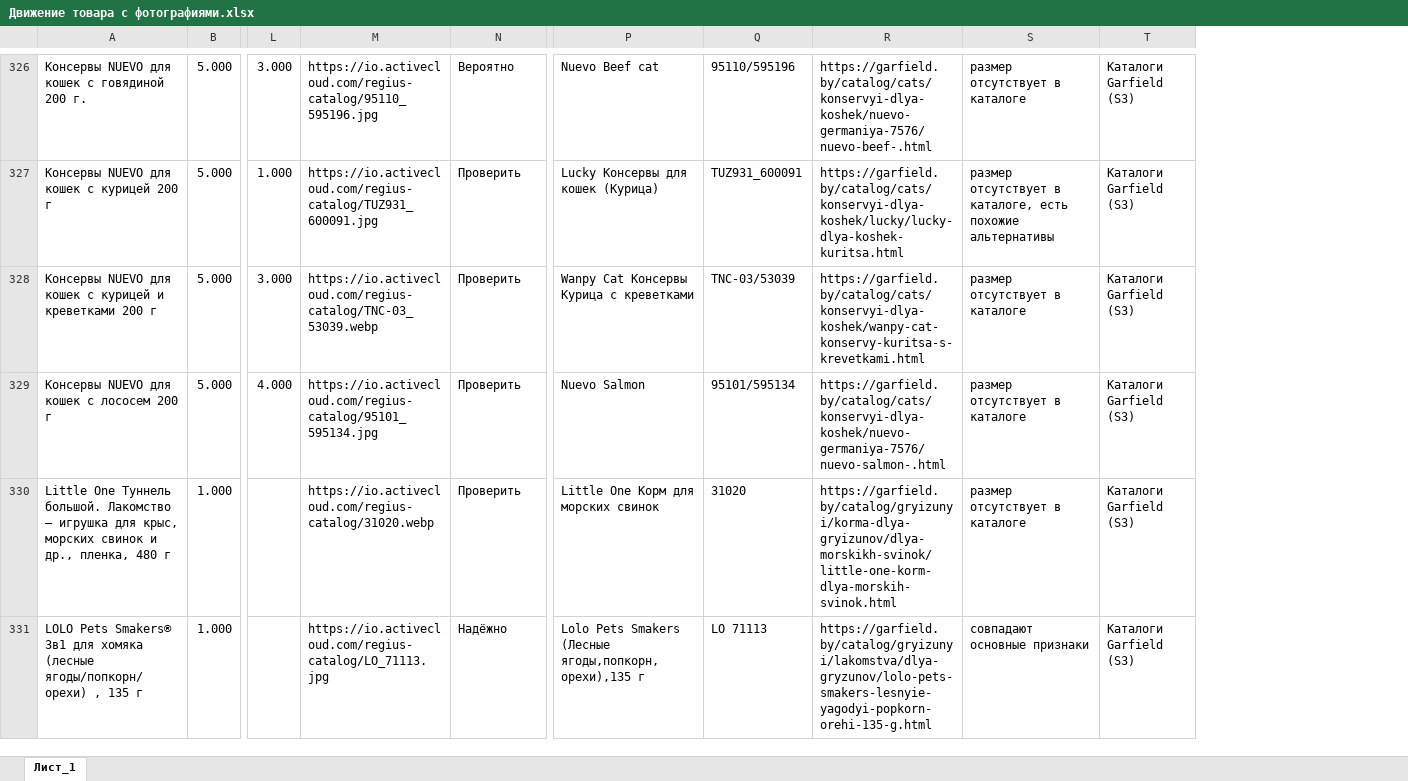
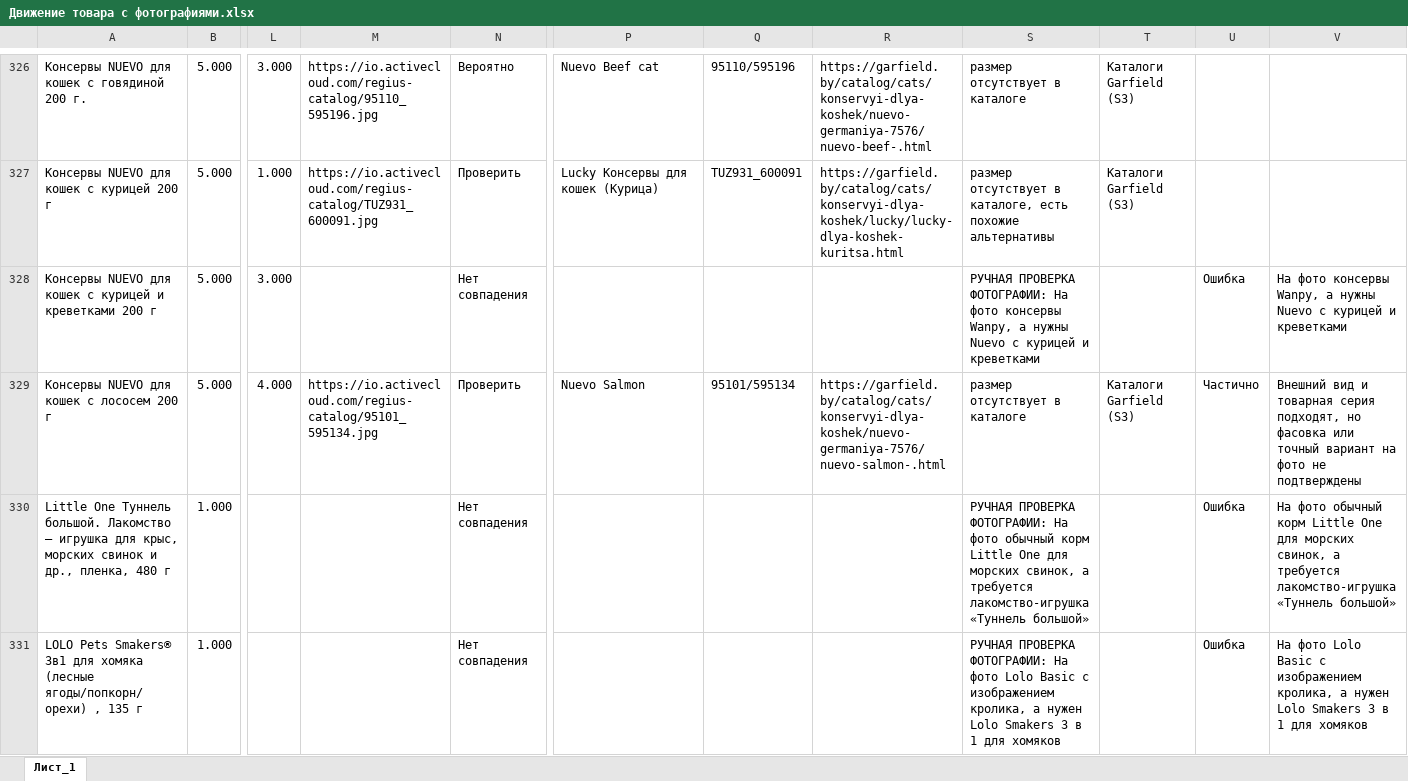
Before and after one commit to egor125552/html-, an Excel workbook: Движение товара с фотографиями.xlsx, sheet Лист_1, drawn as a sheet; only a part is shown, gaps mark what is left out; values as stored, in another font and other column widths than the file's, no borders; charts and pictures not drawn; the diff covers the shown part only; the diff names each change by its address in the sheet, - before the commit and + after, or states it on an @@ line.

```diff
--- a/Движение товара с фотографиями.xlsx (sheet Лист_1)
+++ b/Движение товара с фотографиями.xlsx (sheet Лист_1)
+column U, rows 328-331: Ошибка | Частично | Ошибка | Ошибка
+column V, rows 328-331: На фото консервы Wanpy, а нужны Nuevo с курицей и креветками | Внешний вид и товарная серия подходят, но фасовка или точный вариант на фото не подтверждены | На фото обычный корм Little One для морских свинок, а требуется лакомство-игрушка «Туннель большой» | На фото Lolo Basic с изображением кролика, а нужен Lolo Smakers 3 в 1 для хомяков
-M328: https://io.activecloud.com/regius-catalog/TNC-03_53039.webp
+M328: (empty)
-N328: Проверить
+N328: Нет совпадения
-P328: Wanpy Cat Консервы Курица с креветками
+P328: (empty)
-Q328: TNC-03/53039
+Q328: (empty)
-R328: https://garfield.by/catalog/cats/konservyi-dlya-koshek/wanpy-cat-konservy-kuritsa-s-krevetkami.html
+R328: (empty)
-S328: размер отсутствует в каталоге
+S328: РУЧНАЯ ПРОВЕРКА ФОТОГРАФИИ: На фото консервы Wanpy, а нужны Nuevo с курицей и креветками
-T328: Каталоги Garfield (S3)
+T328: (empty)
-M330: https://io.activecloud.com/regius-catalog/31020.webp
+M330: (empty)
-N330: Проверить
+N330: Нет совпадения
-P330: Little One Корм для морских свинок
+P330: (empty)
-Q330: 31020
+Q330: (empty)
-R330: https://garfield.by/catalog/gryizunyi/korma-dlya-gryizunov/dlya-morskikh-svinok/little-one-korm-dlya-morskih-svinok.html
+R330: (empty)
-S330: размер отсутствует в каталоге
+S330: РУЧНАЯ ПРОВЕРКА ФОТОГРАФИИ: На фото обычный корм Little One для морских свинок, а требуется лакомство-игрушка «Туннель большой»
-T330:T331: Каталоги Garfield (S3)
+T330:T331: (empty)
-M331: https://io.activecloud.com/regius-catalog/LO_71113.jpg
+M331: (empty)
-N331: Надёжно
+N331: Нет совпадения
-P331: Lolo Pets Smakers (Лесные ягоды,попкорн,орехи),135 г
+P331: (empty)
-Q331: LO 71113
+Q331: (empty)
-R331: https://garfield.by/catalog/gryizunyi/lakomstva/dlya-gryzunov/lolo-pets-smakers-lesnyie-yagodyi-popkorn-orehi-135-g.html
+R331: (empty)
-S331: совпадают основные признаки
+S331: РУЧНАЯ ПРОВЕРКА ФОТОГРАФИИ: На фото Lolo Basic с изображением кролика, а нужен Lolo Smakers 3 в 1 для хомяков
```
Also changed, not shown: 1006 edited cells elsewhere in this sheet, 10 other files.
